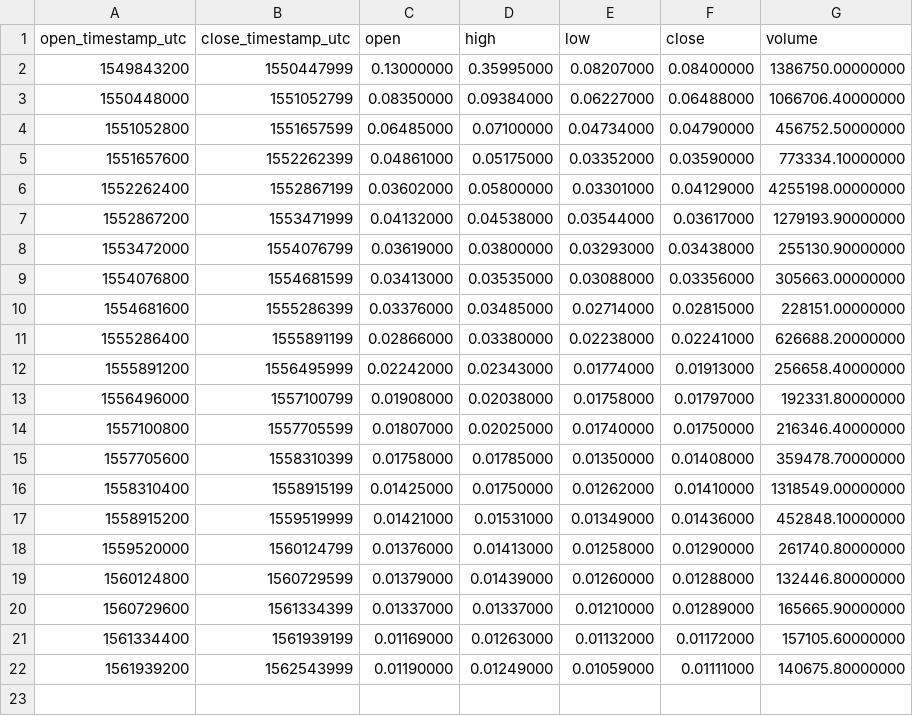
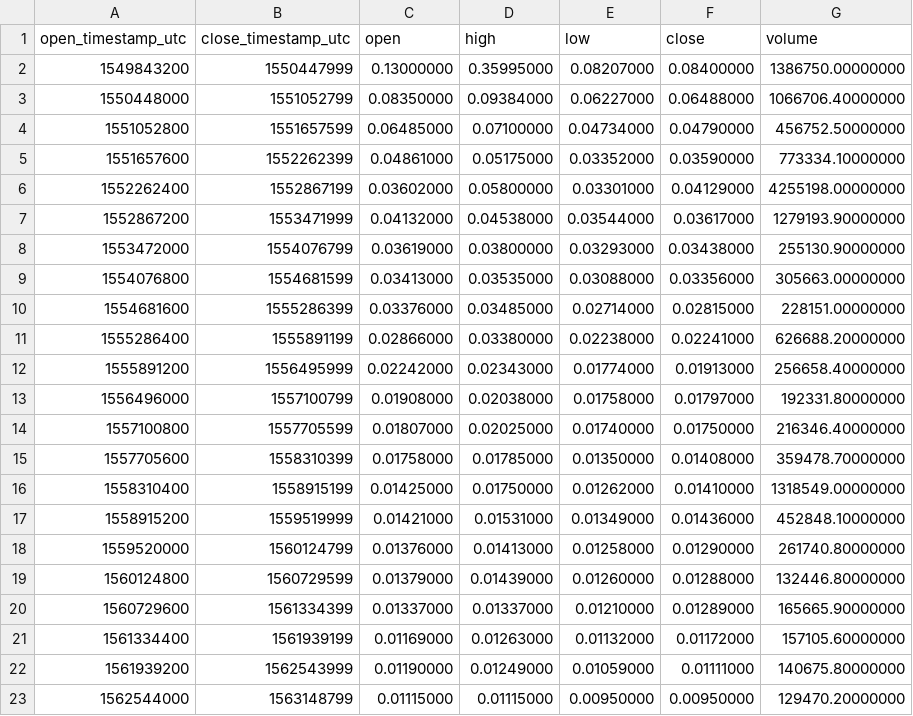
Before and after one commit to cryptobigbro/binance-ONGBNB, a CSV file: binance-ONGBNB-1w.csv, drawn as a sheet.

```diff
--- a/binance-ONGBNB-1w.csv
+++ b/binance-ONGBNB-1w.csv
@@ -22 +22,2 @@ open_timestamp_utc,close_timestamp_utc,open,high,low,close,volume
 1561939200,1562543999,0.01190000,0.01249000,0.01059000,0.01111000,140675.80000000
+1562544000,1563148799,0.01115000,0.01115000,0.00950000,0.00950000,129470.20000000
```
Also changed, not shown: binance-ONGBNB-1d.csv, binance-ONGBNB-1h.csv.
